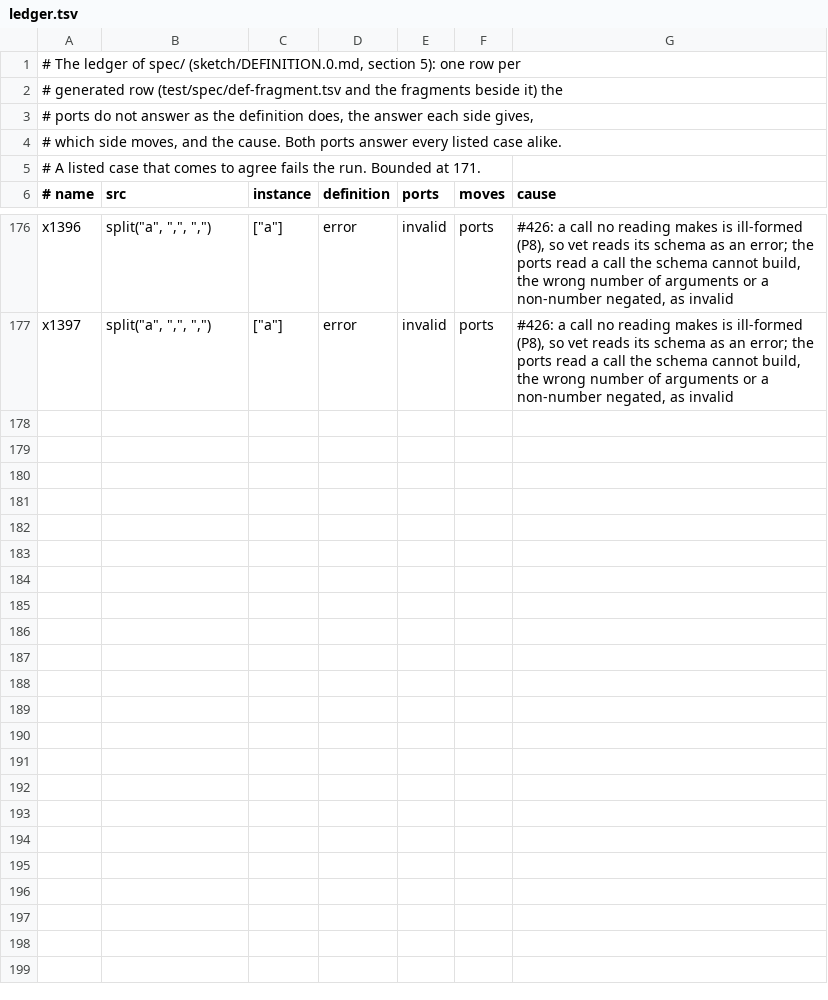
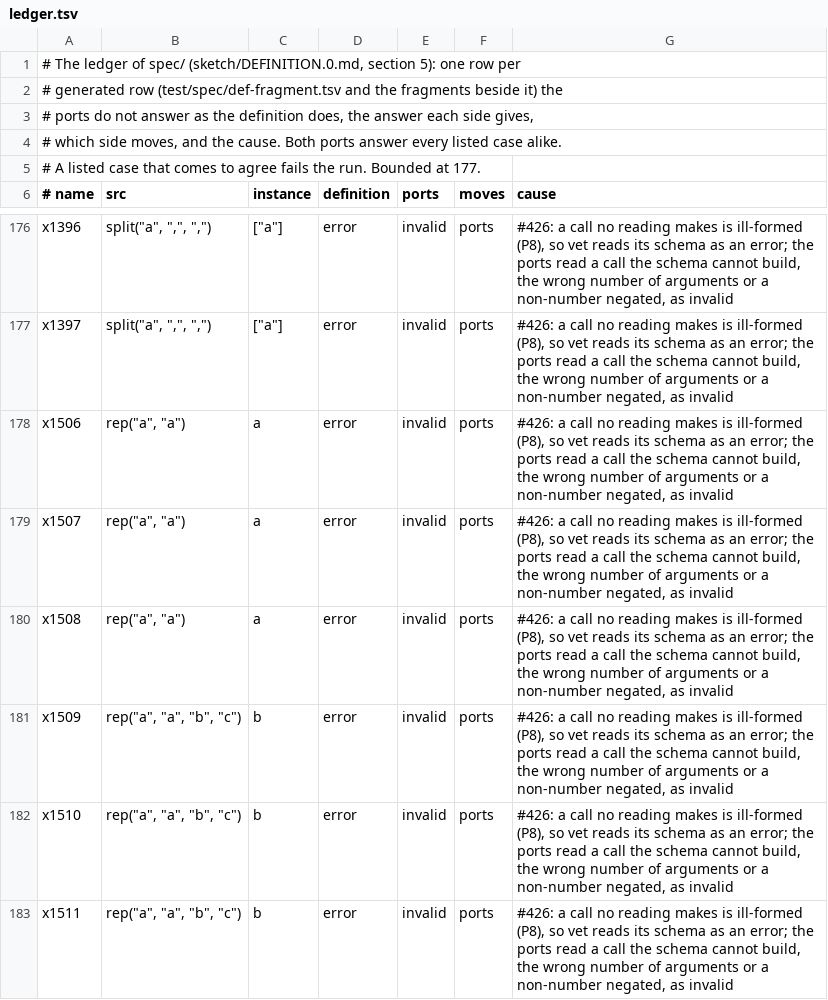
Before and after one commit to aontu-lang/aontu, a TSV file: spec/ledger.tsv, drawn as a sheet; only a part is shown, gaps mark what is left out.

```diff
--- a/spec/ledger.tsv
+++ b/spec/ledger.tsv
@@ -4,3 +4,3 @@
 # which side moves, and the cause. Both ports answer every listed case alike.
-# A listed case that comes to agree fails the run. Bounded at 171.
+# A listed case that comes to agree fails the run. Bounded at 177.
 # name	src	instance	definition	ports	moves	cause
@@ -177 +177,7 @@ x1396	split("a", ",", ",")	["a"]	error	invalid	ports	#426: a call no reading mak
 x1397	split("a", ",", ",")	["a"]	error	invalid	ports	#426: a call no reading makes is ill-formed (P8), so vet reads its schema as an error; the ports read a call the schema cannot build, the wrong number of arguments or a non-number negated, as invalid
+x1506	rep("a", "a")	"a"	error	invalid	ports	#426: a call no reading makes is ill-formed (P8), so vet reads its schema as an error; the ports read a call the schema cannot build, the wrong number of arguments or a non-number negated, as invalid
+x1507	rep("a", "a")	"a"	error	invalid	ports	#426: a call no reading makes is ill-formed (P8), so vet reads its schema as an error; the ports read a call the schema cannot build, the wrong number of arguments or a non-number negated, as invalid
+x1508	rep("a", "a")	"a"	error	invalid	ports	#426: a call no reading makes is ill-formed (P8), so vet reads its schema as an error; the ports read a call the schema cannot build, the wrong number of arguments or a non-number negated, as invalid
+x1509	rep("a", "a", "b", "c")	"b"	error	invalid	ports	#426: a call no reading makes is ill-formed (P8), so vet reads its schema as an error; the ports read a call the schema cannot build, the wrong number of arguments or a non-number negated, as invalid
+x1510	rep("a", "a", "b", "c")	"b"	error	invalid	ports	#426: a call no reading makes is ill-formed (P8), so vet reads its schema as an error; the ports read a call the schema cannot build, the wrong number of arguments or a non-number negated, as invalid
+x1511	rep("a", "a", "b", "c")	"b"	error	invalid	ports	#426: a call no reading makes is ill-formed (P8), so vet reads its schema as an error; the ports read a call the schema cannot build, the wrong number of arguments or a non-number negated, as invalid
```
Also changed, not shown: spec/forms.tsv, 10 other files.
